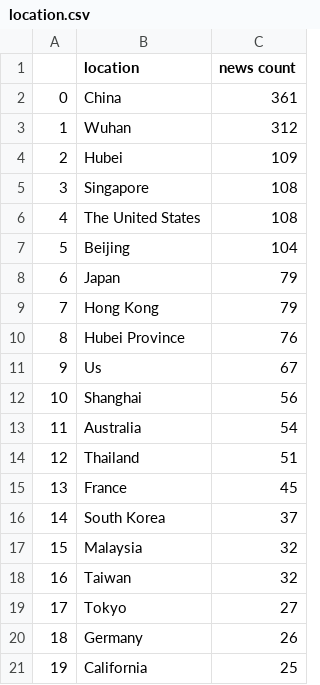
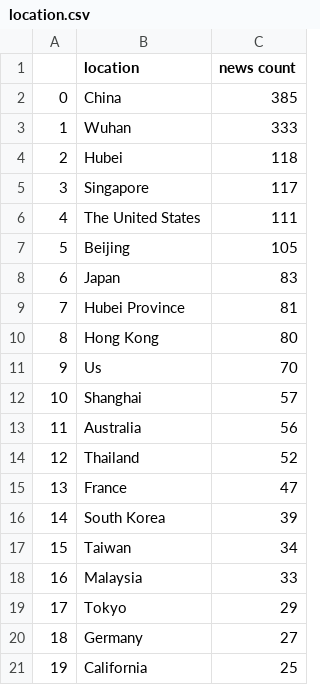
Before and after one commit to msyazwan/news_coronavirus_json, a CSV file: location.csv, drawn as a sheet.

```diff
--- a/location.csv
+++ b/location.csv
@@ -1,21 +1,21 @@
 ,location,news count
-0,China,361
-1,Wuhan,312
-2,Hubei,109
-3,Singapore,108
-4,The United States,108
-5,Beijing,104
-6,Japan,79
-7,Hong Kong,79
-8,Hubei Province,76
-9,Us,67
-10,Shanghai,56
-11,Australia,54
-12,Thailand,51
-13,France,45
-14,South Korea,37
-15,Malaysia,32
-16,Taiwan,32
-17,Tokyo,27
-18,Germany,26
+0,China,385
+1,Wuhan,333
+2,Hubei,118
+3,Singapore,117
+4,The United States,111
+5,Beijing,105
+6,Japan,83
+7,Hubei Province,81
+8,Hong Kong,80
+9,Us,70
+10,Shanghai,57
+11,Australia,56
+12,Thailand,52
+13,France,47
+14,South Korea,39
+15,Taiwan,34
+16,Malaysia,33
+17,Tokyo,29
+18,Germany,27
 19,California,25
```
Also changed, not shown: date.csv, 1 other file.
